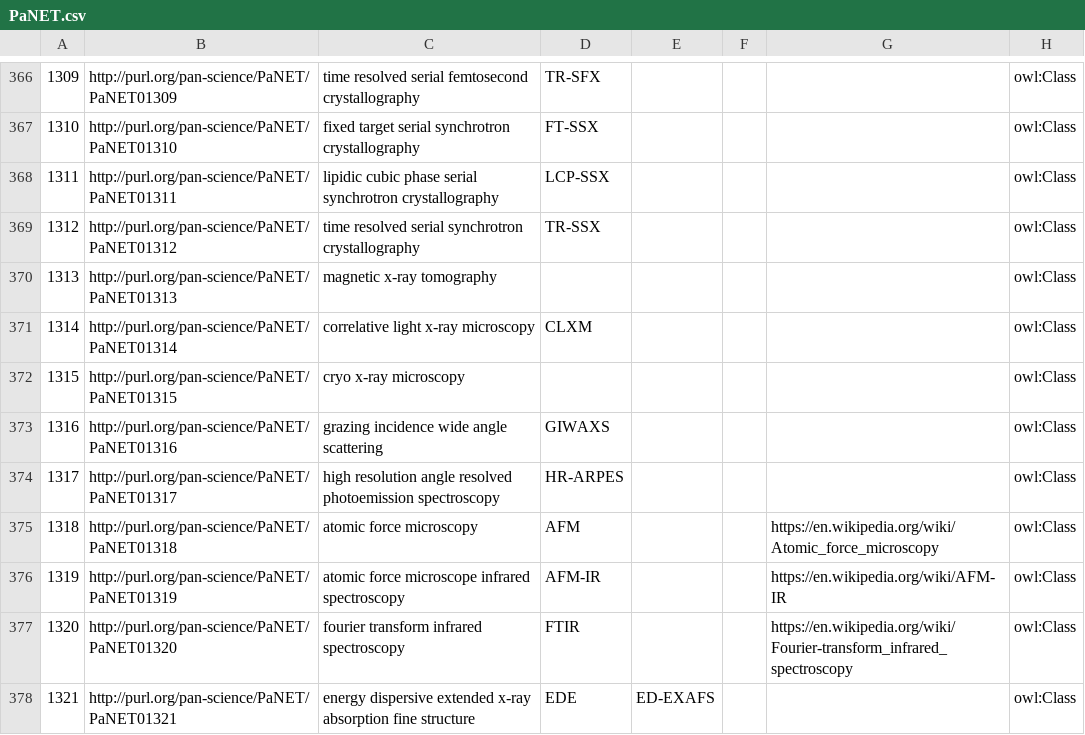
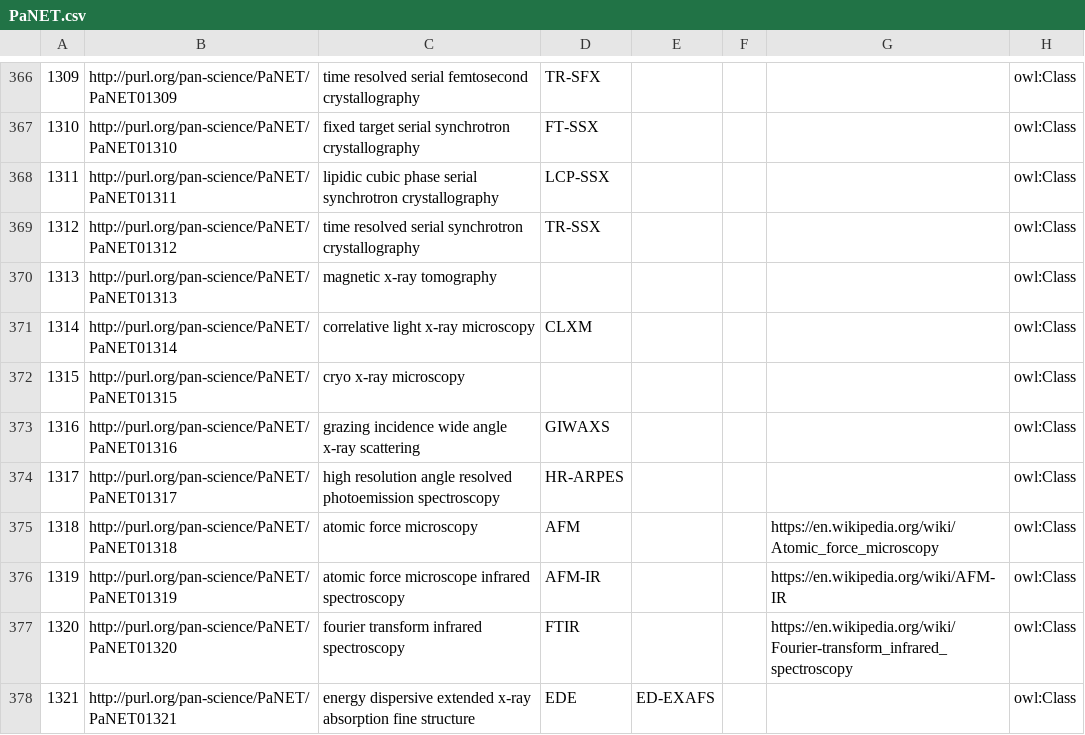
Before and after one commit to eilmiv/PaNET, a CSV file: source/PaNET.csv, drawn as a sheet; only a part is shown, gaps mark what is left out; the diff names each change by its address in the sheet, - before the commit and + after, or states it on an @@ line.

Commit message:
Name change for 'grazing incidence wide angle scattering'
Motivation:

GIWAXS is an x-ray technique, and it full name includes the term 'X-ray' as well as indicated by the 'X' in the acronym.

Modification:

Name change from 'grazing incidence wide angle scattering' to 'grazing incidence wide angle x-ray scattering'.

Result:

GIWAXS now has the correct full label, which clarifies that it is an x-ray technique.
Fixes issue #237.

```diff
--- a/source/PaNET.csv
+++ b/source/PaNET.csv
-C373: grazing incidence wide angle scattering
+C373: grazing incidence wide angle x-ray scattering
```
